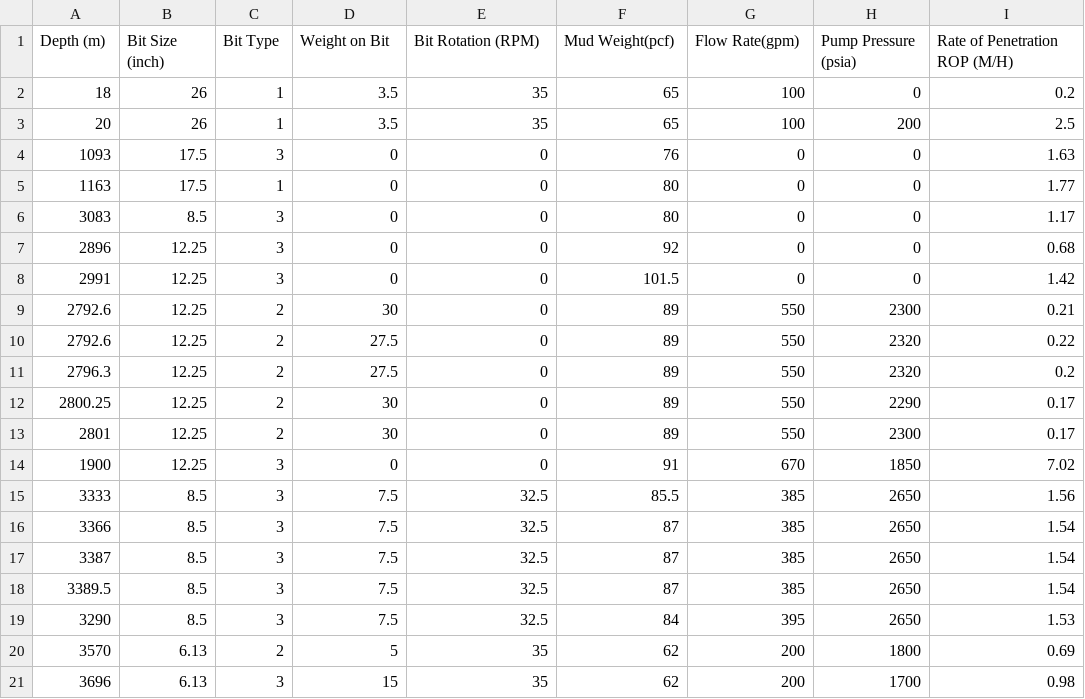
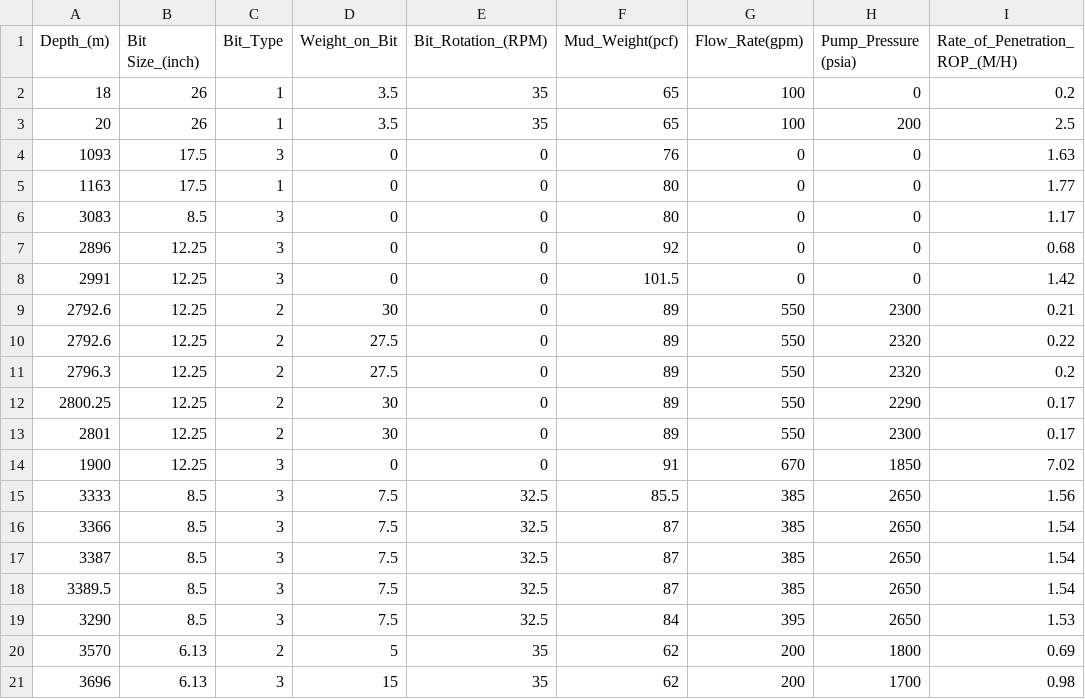
Before and after one commit to vinthegreat84/ML-Lab, a CSV file: data/drilling.csv, drawn as a sheet.

Commit message:
Update drilling.csv

```diff
--- a/data/drilling.csv
+++ b/data/drilling.csv
@@ -1,2 +1,2 @@
-Depth (m)	Bit Size (inch)	Bit Type	Weight on Bit	Bit Rotation (RPM)	Mud Weight(pcf)	Flow Rate(gpm)	Pump Pressure (psia)	Rate of Penetration ROP (M/H)
+Depth_(m)	Bit Size_(inch)	Bit_Type	Weight_on_Bit	Bit_Rotation_(RPM)	Mud_Weight(pcf)	Flow_Rate(gpm)	Pump_Pressure (psia)	Rate_of_Penetration_ROP_(M/H)
 18	26	1	3.5	35	65	100	0	0.2
```
